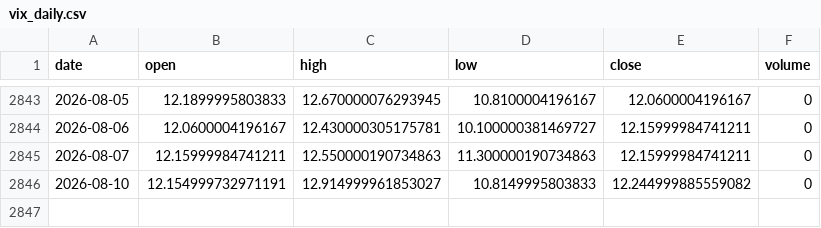
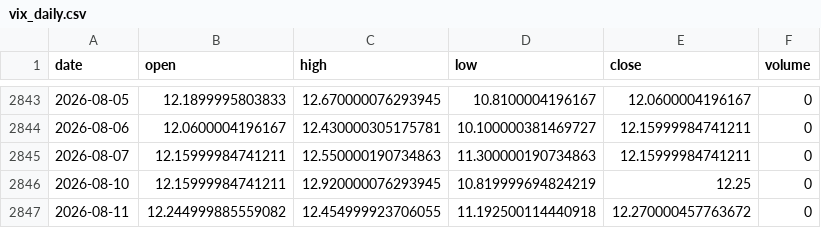
Before and after one commit to zetaaztra/David-ML, a CSV file: data/vix_daily.csv, drawn as a sheet; only a part is shown, gaps mark what is left out.

```diff
--- a/data/vix_daily.csv
+++ b/data/vix_daily.csv
@@ -2845,2 +2845,3 @@ date,open,high,low,close,volume
 2026-08-07,12.15999984741211,12.550000190734863,11.300000190734863,12.15999984741211,0
-2026-08-10,12.154999732971191,12.914999961853027,10.8149995803833,12.244999885559082,0
+2026-08-10,12.15999984741211,12.920000076293945,10.819999694824219,12.25,0
+2026-08-11,12.244999885559082,12.454999923706055,11.192500114440918,12.270000457763672,0
```
Also changed, not shown: data/nifty_daily.csv.
